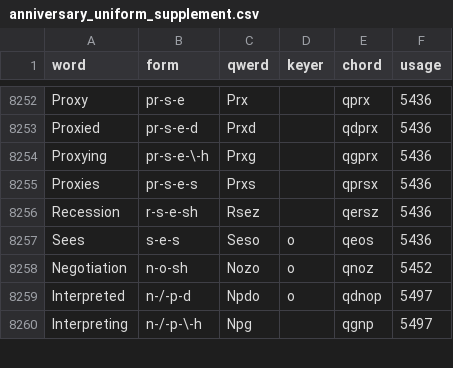
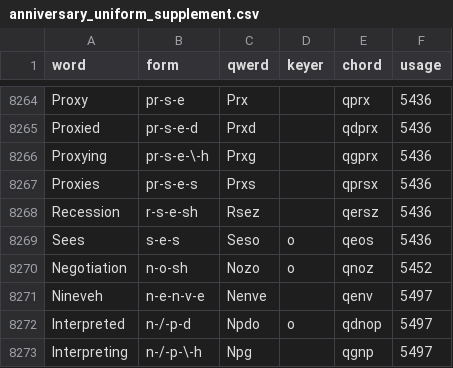
Before and after one commit to codepoke-kk/qwertigraphy, a CSV file: qwertigraph/dictionaries/anniversary_uniform_supplement.csv, drawn as a sheet; only a part is shown, gaps mark what is left out; the diff covers the shown part only; the diff names each change by its address in the sheet, - before the commit and + after, or states it on an @@ line.

```diff
--- a/qwertigraph/dictionaries/anniversary_uniform_supplement.csv
+++ b/qwertigraph/dictionaries/anniversary_uniform_supplement.csv
+row 8271: Nineveh | n-e-n-v-e | Nenve |  | qenv | 5497
```
Also changed, not shown: 12 added rows elsewhere in this file, qwertigraph/dictionaries/anniversary_uniform_core.csv.
